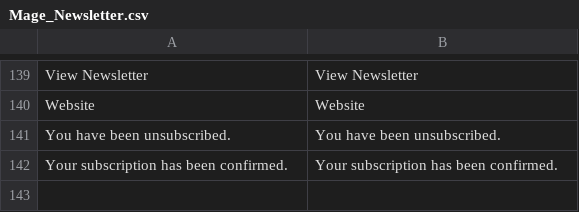
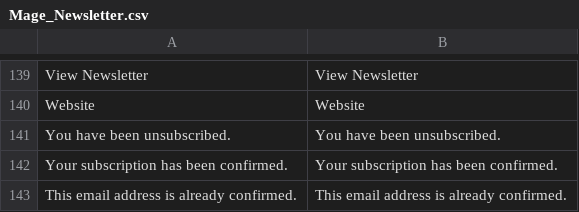
Before and after one commit to randallelliott714/magento, a CSV file: app/locale/en_US/Mage_Newsletter.csv, drawn as a sheet; only a part is shown, gaps mark what is left out.

Commit message:
Added support for sending newsletter subscribe confirmation email (#2195)

```diff
--- a/app/locale/en_US/Mage_Newsletter.csv
+++ b/app/locale/en_US/Mage_Newsletter.csv
@@ -142 +142,2 @@
 "Your subscription has been confirmed.","Your subscription has been confirmed."
+"This email address is already confirmed.","This email address is already confirmed."
```
Also changed, not shown: 1 other file.
